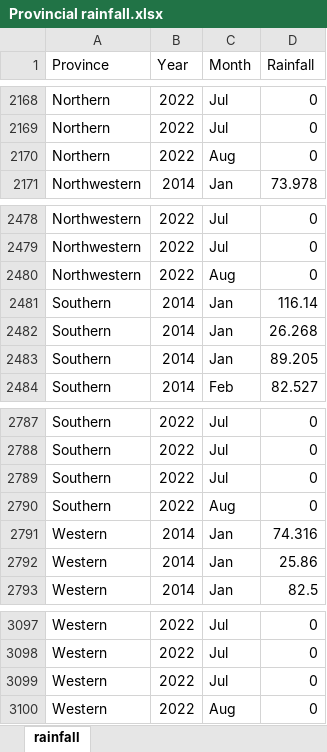
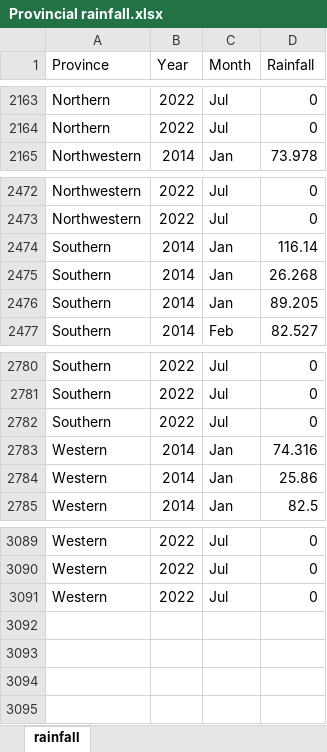
Before and after one commit to ManagementSystemsIntl/Zambia-E4H, an Excel workbook: data/Malaria/Provincial rainfall.xlsx, sheet rainfall, drawn as a sheet; only a part is shown, gaps mark what is left out; values as stored, in another font and other column widths than the file's, no borders; the diff covers the shown part only; the diff names each change by its address in the sheet, - before the commit and + after, or states it on an @@ line.

```diff
--- a/data/Malaria/Provincial rainfall.xlsx (sheet rainfall)
+++ b/data/Malaria/Provincial rainfall.xlsx (sheet rainfall)
-row 2170: Northern | 2022 | Aug | 0
-row 2480: Northwestern | 2022 | Aug | 0
-row 2790: Southern | 2022 | Aug | 0
-row 3100: Western | 2022 | Aug | 0
```
Also changed, not shown: 5 removed rows elsewhere in this sheet, 5 other files.
